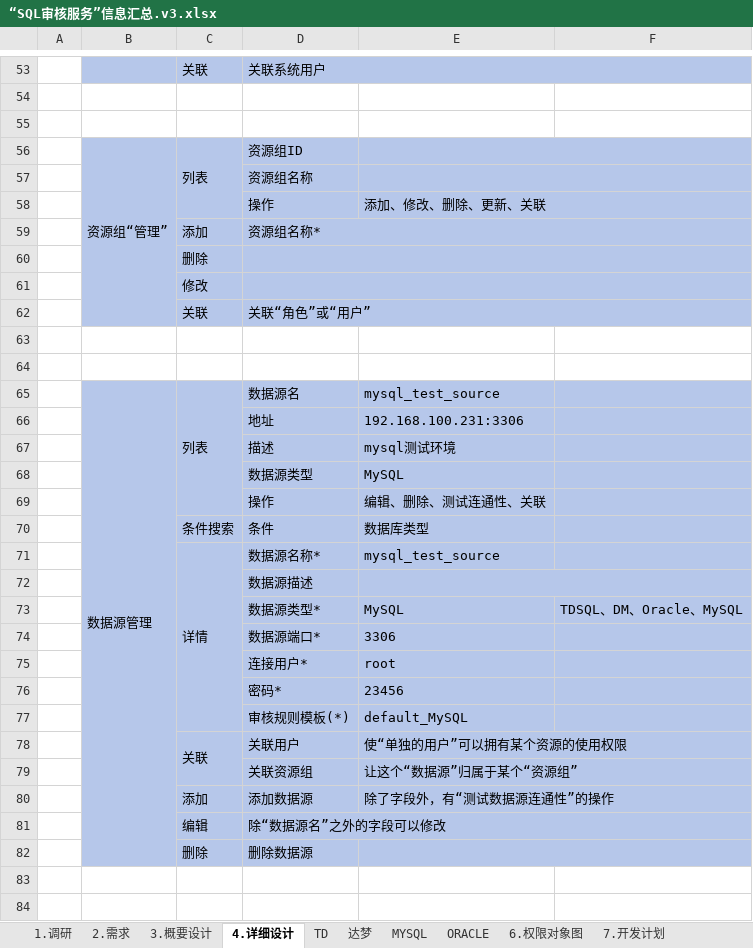
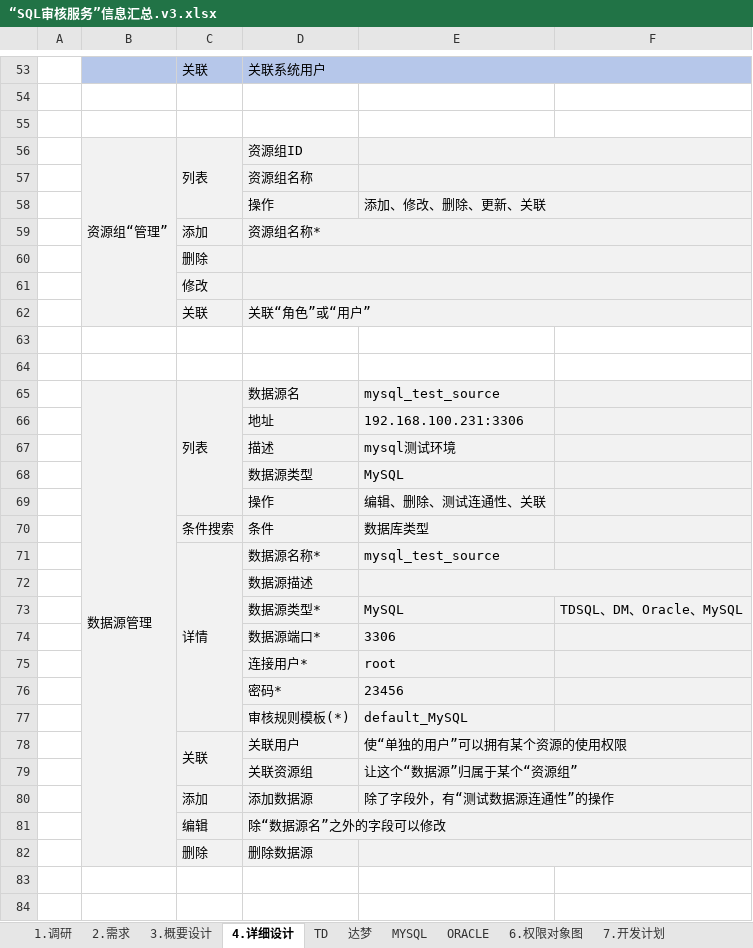
Before and after one commit to LiHengofChina/_python, an Excel workbook: 003.python_study/006.project/001.sql_approval/009.________.需求确定/“SQL审核服务”信息汇总.v3.xlsx, sheet 4.详细设计, drawn as a sheet; only a part is shown, gaps mark what is left out; values as stored, in another font and other column widths than the file's, no borders; the diff covers the shown part only; the diff names each change by its address in the sheet, - before the commit and + after, or states it on an @@ line.

```diff
--- a/003.python_study/006.project/001.sql_approval/009.________.需求确定/“SQL审核服务”信息汇总.v3.xlsx (sheet 4.详细设计)
+++ b/003.python_study/006.project/001.sql_approval/009.________.需求确定/“SQL审核服务”信息汇总.v3.xlsx (sheet 4.详细设计)
-B56:F62 fill: #B6C7EA
+B56:F62 fill: #F2F2F2
-B65:F82 fill: #B6C7EA
+B65:F82 fill: #F2F2F2
```
Also changed, not shown: cell formats elsewhere in this sheet, 9 other files.
